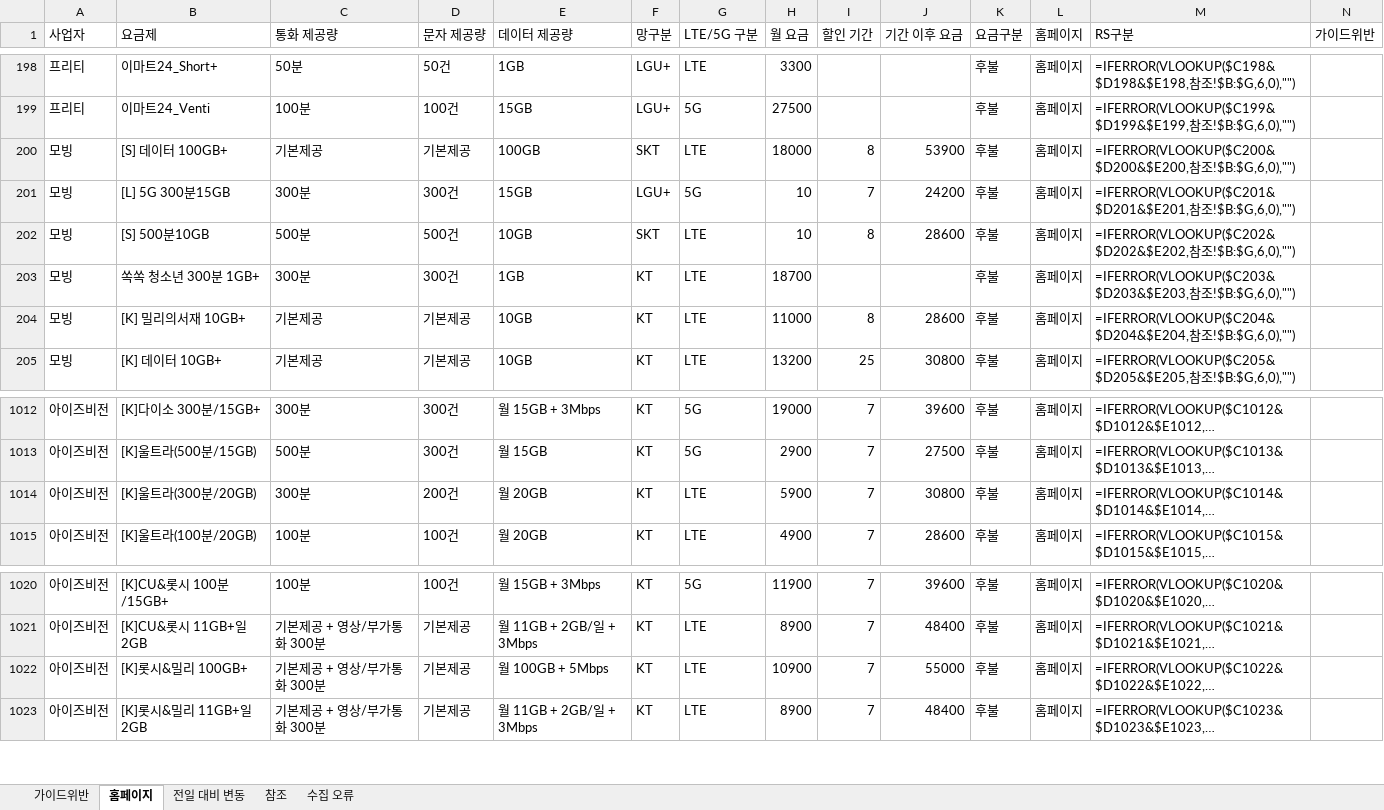
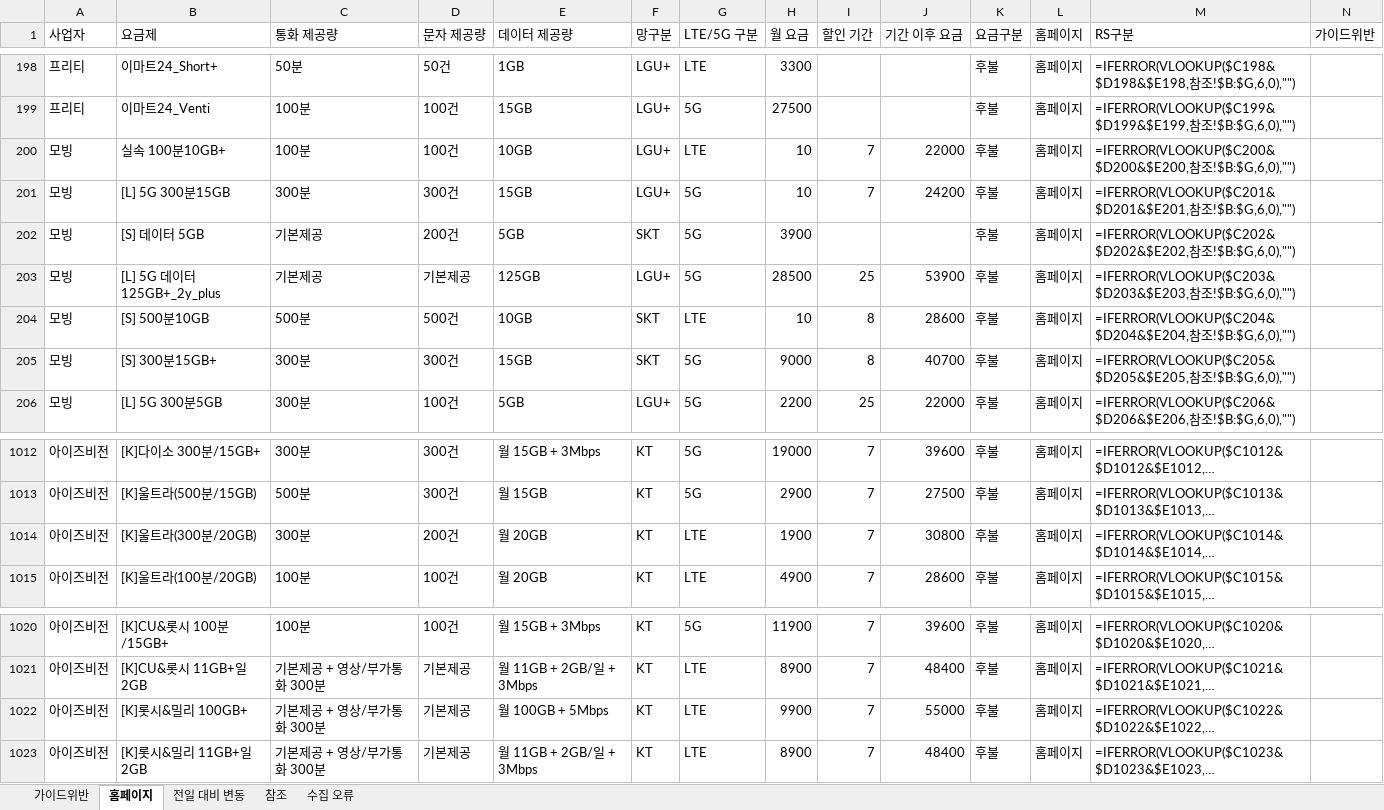
Before and after one commit to kjch444-sketchs/homepage_crawl, an Excel workbook: history/latest.xlsx, sheet 홈페이지, drawn as a sheet; only a part is shown, gaps mark what is left out; long unchanged cells end in …; values as stored, in another font and other column widths than the file's, no borders; formulas without a stored value are shown as written; removed rows and columns are numbered as before the commit, all else as after; the diff covers the shown part only; the diff names each change by its address in the sheet, - before the commit and + after, or states it on an @@ line.

```diff
--- a/history/latest.xlsx (sheet 홈페이지)
+++ b/history/latest.xlsx (sheet 홈페이지)
-B200 (요금제): [S] 데이터 100GB+
+B200 (요금제): 실속 100분10GB+
-C200 (통화 제공량): 기본제공
+C200 (통화 제공량): 100분
-D200 (문자 제공량): 기본제공
+D200 (문자 제공량): 100건
-E200 (데이터 제공량): 100GB
+E200 (데이터 제공량): 10GB
-F200 (망구분): SKT
+F200 (망구분): LGU+
-H200 (월 요금): 18000
+H200 (월 요금): 10
-I200 (할인 기간): 8
+I200 (할인 기간): 7
-J200 (기간 이후 요금): 53900
+J200 (기간 이후 요금): 22000
+row 202: 모빙 | [S] 데이터 5GB | 기본제공 | 200건 | 5GB | SKT | 5G | 3900 |  |  | 후불 | 홈페이지 | =IFERROR(VLOOKUP($C202&$D202&$E202,참조!$B:$G,6,0),"")
+row 203: 모빙 | [L] 5G 데이터 125GB+_2y_plus | 기본제공 | 기본제공 | 125GB | LGU+ | 5G | 28500 | 25 | 53900 | 후불 | 홈페이지 | =IFERROR(VLOOKUP($C203&$D203&$E203,참조!$B:$G,6,0),"")
-M204 (RS구분): =IFERROR(VLOOKUP($C202&$D202&$E202,참조…
+M204 (RS구분): =IFERROR(VLOOKUP($C204&$D204&$E204,참조…
-B205 (요금제): 쏙쏙 청소년 300분 1GB+
+B205 (요금제): [S] 300분15GB+
-E205 (데이터 제공량): 1GB
+E205 (데이터 제공량): 15GB
-F205 (망구분): KT
+F205 (망구분): SKT
-G205 (LTE/5G 구분): LTE
+G205 (LTE/5G 구분): 5G
-H205 (월 요금): 18700
+H205 (월 요금): 9000
-I205 (할인 기간): (empty)
+I205 (할인 기간): 8
-J205 (기간 이후 요금): (empty)
+J205 (기간 이후 요금): 40700
-M205 (RS구분): =IFERROR(VLOOKUP($C203&$D203&$E203,참조…
+M205 (RS구분): =IFERROR(VLOOKUP($C205&$D205&$E205,참조…
-row 204: 모빙 | [K] 밀리의서재 10GB+ | 기본제공 | 기본제공 | 10GB | KT | LTE | 11000 | 8 | 28600 | 후불 | 홈페이지 | =IFERROR(VLOOKUP($C204&$D204&$E204,참조!$B:$G,6,0),"")
-B206 (요금제): [K] 데이터 10GB+
+B206 (요금제): [L] 5G 300분5GB
-C206 (통화 제공량): 기본제공
+C206 (통화 제공량): 300분
-D206 (문자 제공량): 기본제공
+D206 (문자 제공량): 100건
-E206 (데이터 제공량): 10GB
+E206 (데이터 제공량): 5GB
-F206 (망구분): KT
+F206 (망구분): LGU+
-G206 (LTE/5G 구분): LTE
+G206 (LTE/5G 구분): 5G
-H206 (월 요금): 13200
+H206 (월 요금): 2200
-J206 (기간 이후 요금): 30800
+J206 (기간 이후 요금): 22000
-M206 (RS구분): =IFERROR(VLOOKUP($C205&$D205&$E205,참조…
+M206 (RS구분): =IFERROR(VLOOKUP($C206&$D206&$E206,참조…
-H1014 (월 요금): 5900
+H1014 (월 요금): 1900
-H1022 (월 요금): 10900
+H1022 (월 요금): 9900
```
Also changed, not shown: 6 added rows, 7 removed rows and 85 edited cells elsewhere in this sheet, sheet 전일 대비 변동, 1 other file.
